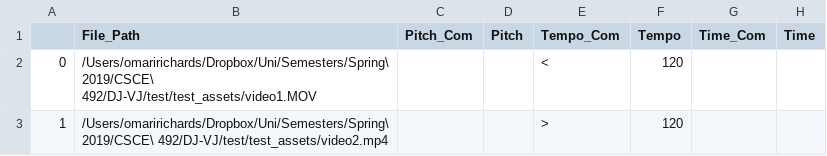
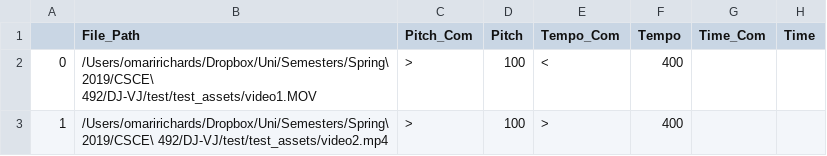
Before and after one commit to SCCapstone/DJ-VJ, a CSV file: master.csv, drawn as a sheet.

```diff
--- a/master.csv
+++ b/master.csv
@@ -1,3 +1,3 @@
 ,File_Path,Pitch_Com,Pitch,Tempo_Com,Tempo,Time_Com,Time
-0,/Users/omaririchards/Dropbox/Uni/Semesters/Spring\ 2019/CSCE\ 492/DJ-VJ/test/test_assets/video1.MOV,,,<,120,,
-1,/Users/omaririchards/Dropbox/Uni/Semesters/Spring\ 2019/CSCE\ 492/DJ-VJ/test/test_assets/video2.mp4,,,>,120,,
+0,/Users/omaririchards/Dropbox/Uni/Semesters/Spring\ 2019/CSCE\ 492/DJ-VJ/test/test_assets/video1.MOV,>,100,<,400,,
+1,/Users/omaririchards/Dropbox/Uni/Semesters/Spring\ 2019/CSCE\ 492/DJ-VJ/test/test_assets/video2.mp4,>,100,>,400,,
```
Also changed, not shown: df.csv, 2 other files.
